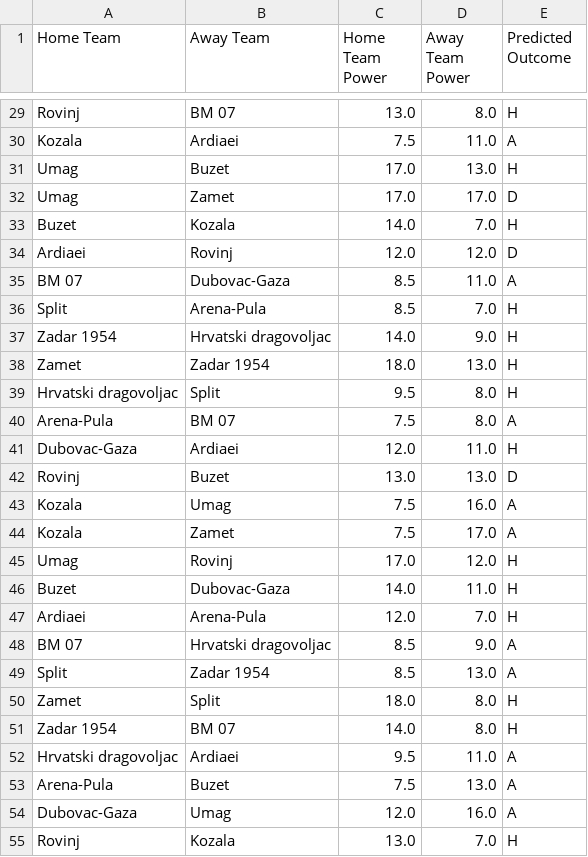
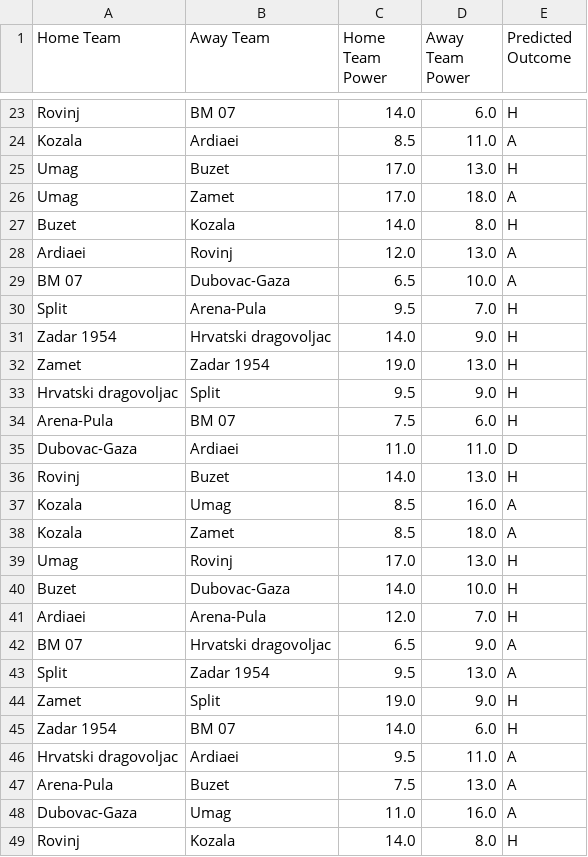
Before and after one commit to BJakelic/UUPZ, a CSV file: fixture_predictions.csv, drawn as a sheet; only a part is shown, gaps mark what is left out; addresses are those after the commit; the diff covers the shown part only; the diff names each change by its address in the sheet, - before the commit and + after, or states it on an @@ line.

```diff
--- a/fixture_predictions.csv
+++ b/fixture_predictions.csv
-C23 (Home Team Power): 13.0
+C23 (Home Team Power): 14.0
-D23 (Away Team Power): 8.0
+D23 (Away Team Power): 6.0
-C24 (Home Team Power): 7.5
+C24 (Home Team Power): 8.5
-D26 (Away Team Power): 17.0
+D26 (Away Team Power): 18.0
-E26 (Predicted Outcome): D
+E26 (Predicted Outcome): A
-D27 (Away Team Power): 7.0
+D27 (Away Team Power): 8.0
-D28 (Away Team Power): 12.0
+D28 (Away Team Power): 13.0
-E28 (Predicted Outcome): D
+E28 (Predicted Outcome): A
-C29 (Home Team Power): 8.5
+C29 (Home Team Power): 6.5
-D29 (Away Team Power): 11.0
+D29 (Away Team Power): 10.0
-C30 (Home Team Power): 8.5
+C30 (Home Team Power): 9.5
-C32 (Home Team Power): 18.0
+C32 (Home Team Power): 19.0
-D33 (Away Team Power): 8.0
+D33 (Away Team Power): 9.0
-D34 (Away Team Power): 8.0
+D34 (Away Team Power): 6.0
-E34 (Predicted Outcome): A
+E34 (Predicted Outcome): H
-C35 (Home Team Power): 12.0
+C35 (Home Team Power): 11.0
-E35 (Predicted Outcome): H
+E35 (Predicted Outcome): D
-C36 (Home Team Power): 13.0
+C36 (Home Team Power): 14.0
-E36 (Predicted Outcome): D
+E36 (Predicted Outcome): H
-C37:C38 (Home Team Power): 7.5
+C37:C38 (Home Team Power): 8.5
-D38 (Away Team Power): 17.0
+D38 (Away Team Power): 18.0
-D39 (Away Team Power): 12.0
+D39 (Away Team Power): 13.0
-D40 (Away Team Power): 11.0
+D40 (Away Team Power): 10.0
-C42 (Home Team Power): 8.5
+C42 (Home Team Power): 6.5
-C43 (Home Team Power): 8.5
+C43 (Home Team Power): 9.5
-C44 (Home Team Power): 18.0
+C44 (Home Team Power): 19.0
-D44 (Away Team Power): 8.0
+D44 (Away Team Power): 9.0
-D45 (Away Team Power): 8.0
+D45 (Away Team Power): 6.0
-C48 (Home Team Power): 12.0
+C48 (Home Team Power): 11.0
-C49 (Home Team Power): 13.0
+C49 (Home Team Power): 14.0
-D49 (Away Team Power): 7.0
+D49 (Away Team Power): 8.0
```
Also changed, not shown: 2 added rows, 8 removed rows and 36 edited cells elsewhere in this file, fixtures.csv, league_table.csv, 4 other files.
